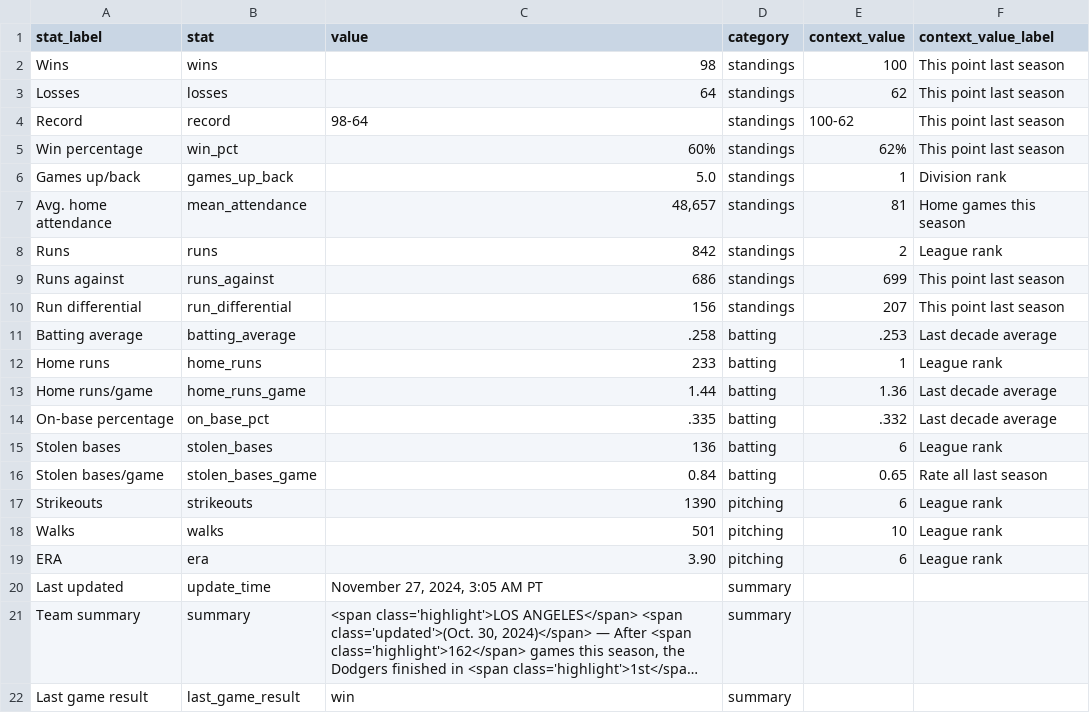
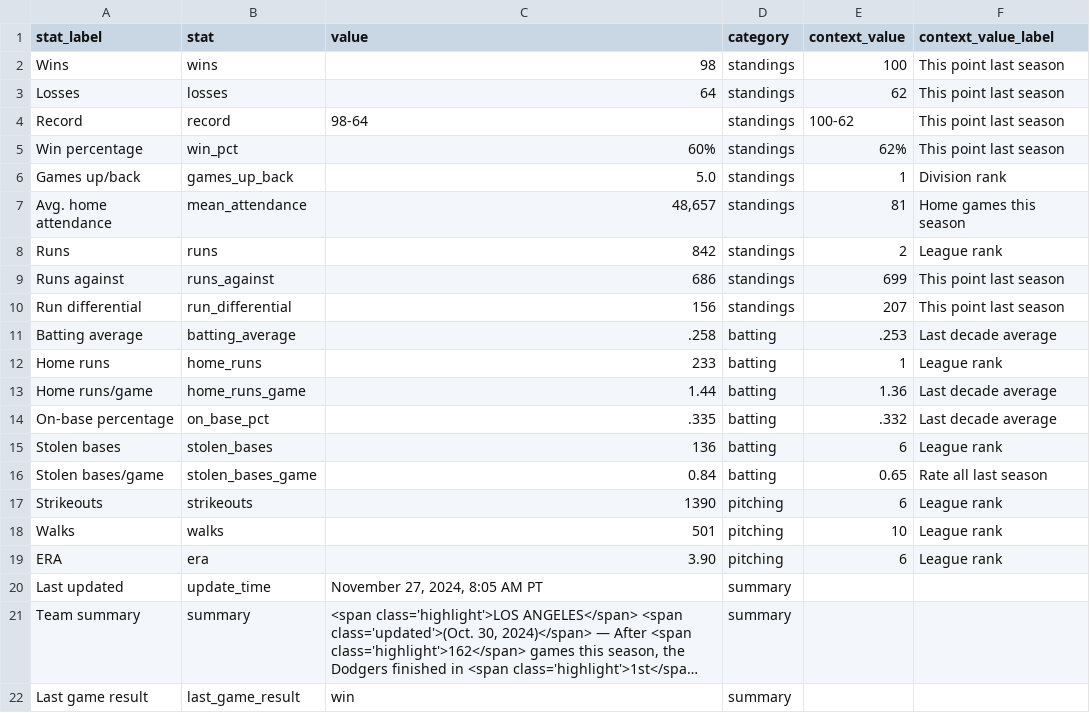
Before and after one commit to stiles/dodgers, a CSV file: data/standings/season_summary_latest.csv, drawn as a sheet; long unchanged cells end in …; the diff names each change by its address in the sheet, - before the commit and + after, or states it on an @@ line.

Commit message:
Automated update of Dodgers data, visuals

```diff
--- a/data/standings/season_summary_latest.csv
+++ b/data/standings/season_summary_latest.csv
-C20 (value): November 27, 2024, 3:05 AM PT
+C20 (value): November 27, 2024, 8:05 AM PT
```
Also changed, not shown: 2 other files.
